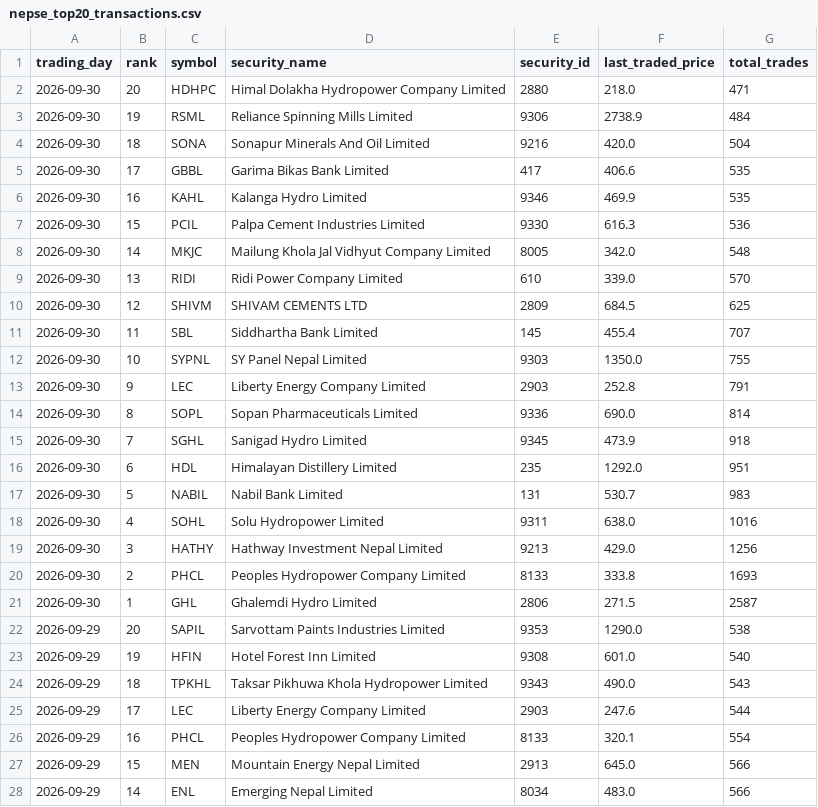
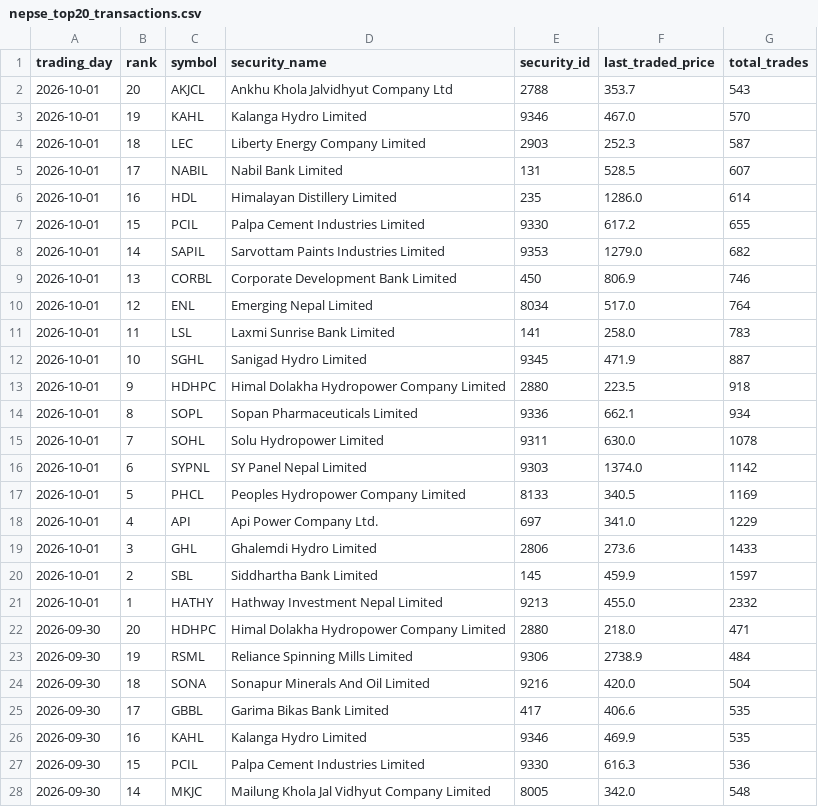
Before and after one commit to h0miez4evr/Nepse_automation, a CSV file: nepse_data/nepse_top20_transactions.csv, drawn as a sheet; only a part is shown; the shorter side is filled out with more unchanged rows.

```diff
--- a/nepse_data/nepse_top20_transactions.csv
+++ b/nepse_data/nepse_top20_transactions.csv
@@ -1,2 +1,22 @@
 trading_day,rank,symbol,security_name,security_id,last_traded_price,total_trades
+2026-10-01,20,AKJCL,Ankhu Khola Jalvidhyut Company Ltd,2788,353.7,543
+2026-10-01,19,KAHL,Kalanga Hydro Limited,9346,467.0,570
+2026-10-01,18,LEC,Liberty Energy Company Limited,2903,252.3,587
+2026-10-01,17,NABIL,Nabil Bank Limited,131,528.5,607
+2026-10-01,16,HDL,Himalayan Distillery Limited,235,1286.0,614
+2026-10-01,15,PCIL,Palpa Cement Industries Limited,9330,617.2,655
+2026-10-01,14,SAPIL,Sarvottam Paints Industries Limited,9353,1279.0,682
+2026-10-01,13,CORBL,Corporate Development Bank Limited,450,806.9,746
+2026-10-01,12,ENL,Emerging Nepal Limited,8034,517.0,764
+2026-10-01,11,LSL,Laxmi Sunrise Bank Limited,141,258.0,783
+2026-10-01,10,SGHL,Sanigad Hydro Limited,9345,471.9,887
+2026-10-01,9,HDHPC,Himal Dolakha Hydropower Company Limited,2880,223.5,918
+2026-10-01,8,SOPL,Sopan Pharmaceuticals Limited,9336,662.1,934
+2026-10-01,7,SOHL,Solu Hydropower Limited,9311,630.0,1078
+2026-10-01,6,SYPNL,SY Panel Nepal Limited,9303,1374.0,1142
+2026-10-01,5,PHCL,Peoples Hydropower Company Limited,8133,340.5,1169
+2026-10-01,4,API,Api Power Company Ltd.,697,341.0,1229
+2026-10-01,3,GHL,Ghalemdi Hydro Limited,2806,273.6,1433
+2026-10-01,2,SBL,Siddhartha Bank Limited,145,459.9,1597
+2026-10-01,1,HATHY,Hathway Investment Nepal Limited,9213,455.0,2332
 2026-09-30,20,HDHPC,Himal Dolakha Hydropower Company Limited,2880,218.0,471
```
Also changed, not shown: nepse_data/nepse_top20_gainers.csv, nepse_data/nepse_top20_relative_strength.csv, 2 other files.
